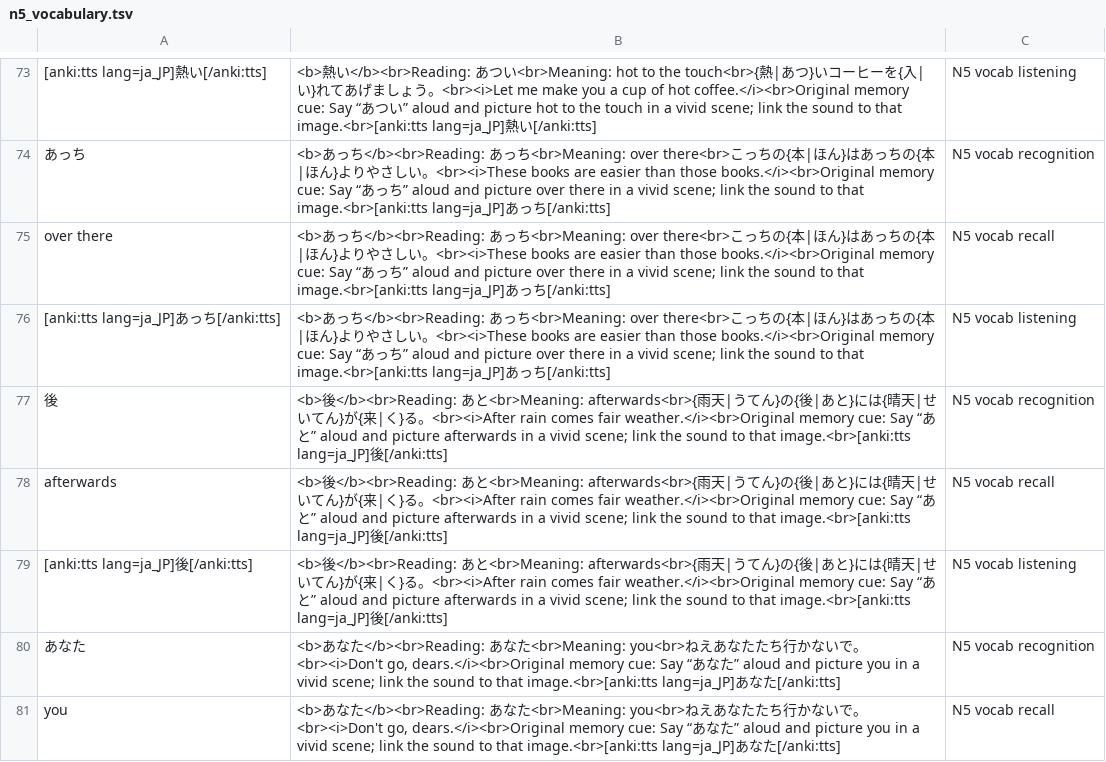
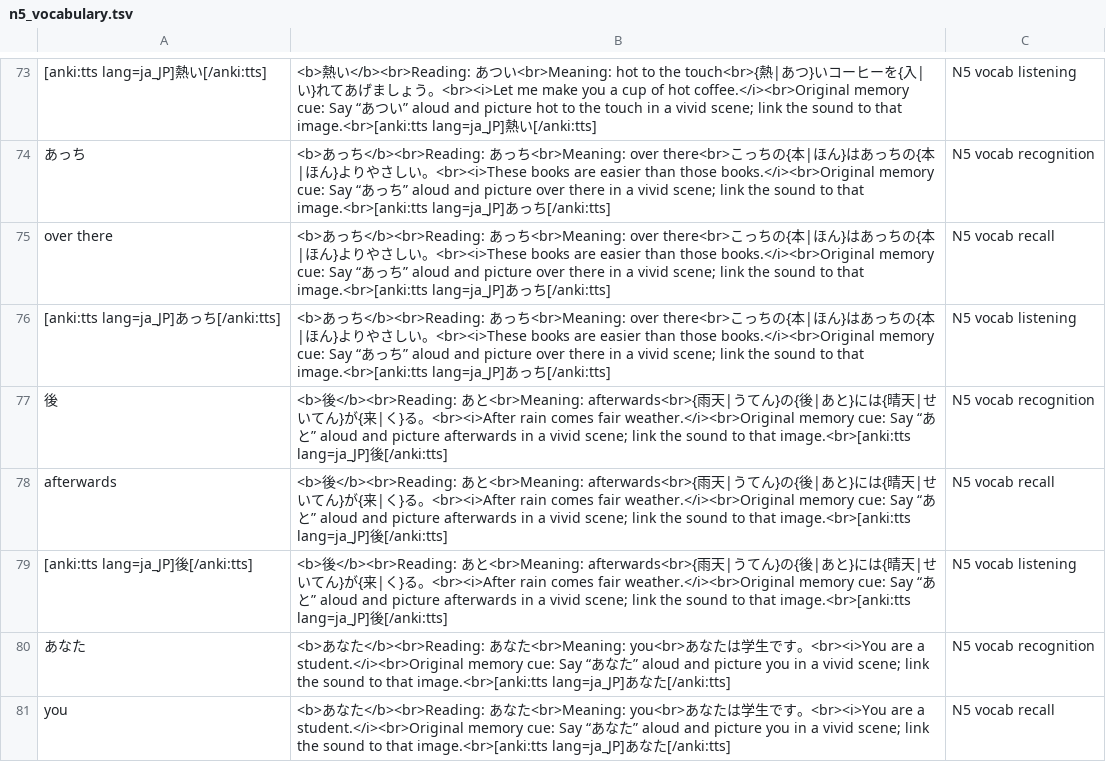
Before and after one commit to StarZone01/OpenJLPT, a TSV file: anki_exports/n5_vocabulary.tsv, drawn as a sheet; only a part is shown, gaps mark what is left out; the diff covers the shown part only.

```diff
--- a/anki_exports/n5_vocabulary.tsv
+++ b/anki_exports/n5_vocabulary.tsv
@@ -79,3 +79,3 @@ afterwards	<b>後</b><br>Reading: あと<br>Meaning: afterwards<br>{雨天|う
 [anki:tts lang=ja_JP]後[/anki:tts]	<b>後</b><br>Reading: あと<br>Meaning: afterwards<br>{雨天|うてん}の{後|あと}には{晴天|せいてん}が{来|く}る。<br><i>After rain comes fair weather.</i><br>Original memory cue: Say “あと” aloud and picture afterwards in a vivid scene; link the sound to that image.<br>[anki:tts lang=ja_JP]後[/anki:tts]	N5 vocab listening
-あなた	<b>あなた</b><br>Reading: あなた<br>Meaning: you<br>ねえあなたたち行かないで。<br><i>Don't go, dears.</i><br>Original memory cue: Say “あなた” aloud and picture you in a vivid scene; link the sound to that image.<br>[anki:tts lang=ja_JP]あなた[/anki:tts]	N5 vocab recognition
-you	<b>あなた</b><br>Reading: あなた<br>Meaning: you<br>ねえあなたたち行かないで。<br><i>Don't go, dears.</i><br>Original memory cue: Say “あなた” aloud and picture you in a vivid scene; link the sound to that image.<br>[anki:tts lang=ja_JP]あなた[/anki:tts]	N5 vocab recall
+あなた	<b>あなた</b><br>Reading: あなた<br>Meaning: you<br>あなたは学生です。<br><i>You are a student.</i><br>Original memory cue: Say “あなた” aloud and picture you in a vivid scene; link the sound to that image.<br>[anki:tts lang=ja_JP]あなた[/anki:tts]	N5 vocab recognition
+you	<b>あなた</b><br>Reading: あなた<br>Meaning: you<br>あなたは学生です。<br><i>You are a student.</i><br>Original memory cue: Say “あなた” aloud and picture you in a vivid scene; link the sound to that image.<br>[anki:tts lang=ja_JP]あなた[/anki:tts]	N5 vocab recall
```
Also changed, not shown: 19 edited cells elsewhere in this file, anki_exports/n4_vocabulary.tsv.
